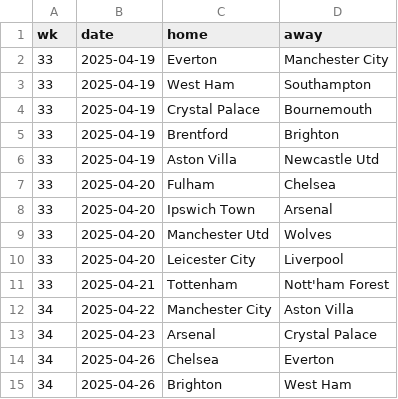
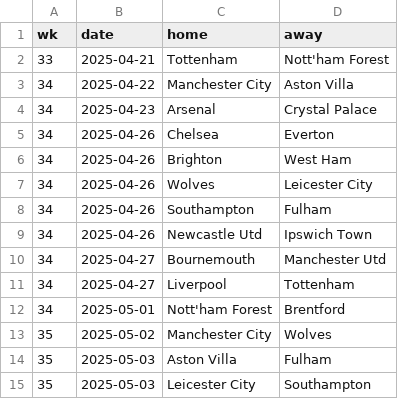
Before and after one commit to Bustami/fpl_team_strength_data, a CSV file: pl_pending_games.csv, drawn as a sheet; only a part is shown; the shorter side is filled out with more unchanged rows; the diff names each change by its address in the sheet, - before the commit and + after, or states it on an @@ line.

```diff
--- a/pl_pending_games.csv
+++ b/pl_pending_games.csv
-row 2: 33 | 2025-04-19 | Everton | Manchester City
-row 3: 33 | 2025-04-19 | West Ham | Southampton
-row 4: 33 | 2025-04-19 | Crystal Palace | Bournemouth
-row 5: 33 | 2025-04-19 | Brentford | Brighton
-row 6: 33 | 2025-04-19 | Aston Villa | Newcastle Utd
-row 7: 33 | 2025-04-20 | Fulham | Chelsea
-row 8: 33 | 2025-04-20 | Ipswich Town | Arsenal
-row 9: 33 | 2025-04-20 | Manchester Utd | Wolves
-row 10: 33 | 2025-04-20 | Leicester City | Liverpool
```
Also changed, not shown: pl_team_performance_raw_data.csv.
